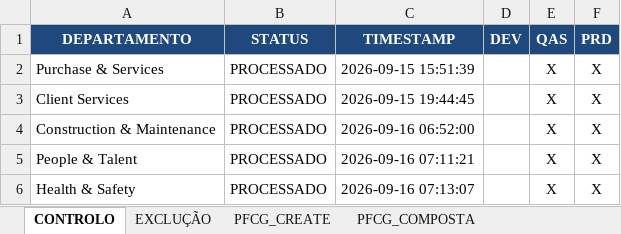
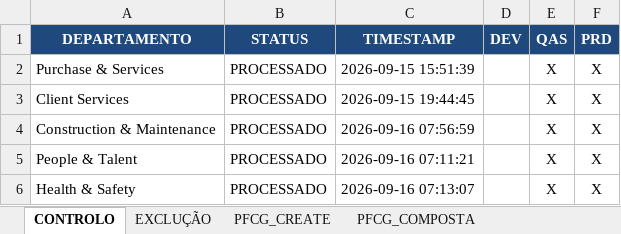
Before and after one commit to Geniolle/SapScript, an Excel workbook: S4H_Perfis de autorização_v1.xlsx, sheet CONTROLO, drawn as a sheet; values as stored, in another font and other column widths than the file's, no borders; the diff names each change by its address in the sheet, - before the commit and + after, or states it on an @@ line.

Commit message:
data(cua): atualizar folhas CUA_REMOVE, CUA_ADICIONAR e CONTROLO apos equalizacao de Construction & Maintenance

```diff
--- a/S4H_Perfis de autorização_v1.xlsx (sheet CONTROLO)
+++ b/S4H_Perfis de autorização_v1.xlsx (sheet CONTROLO)
-C4 (TIMESTAMP): 2026-09-16 06:52:00
+C4 (TIMESTAMP): 2026-09-16 07:56:59
```
Also changed, not shown: sheet CUA_REMOVE, sheet CUA_ADICIONAR.
